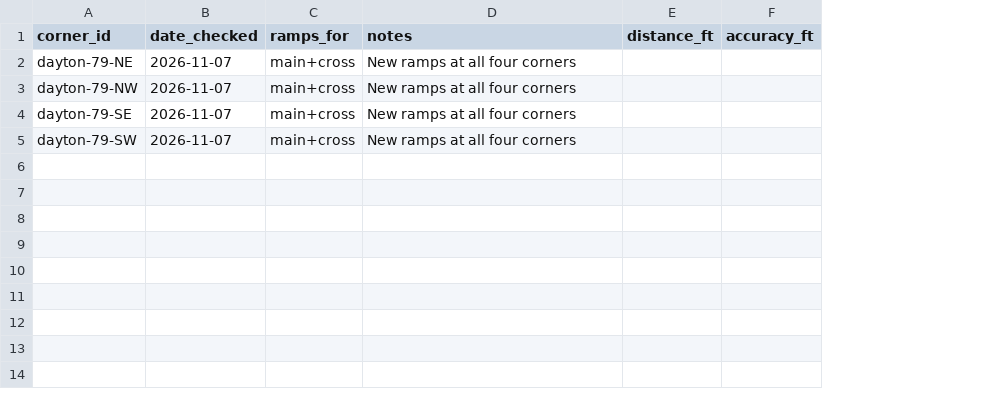
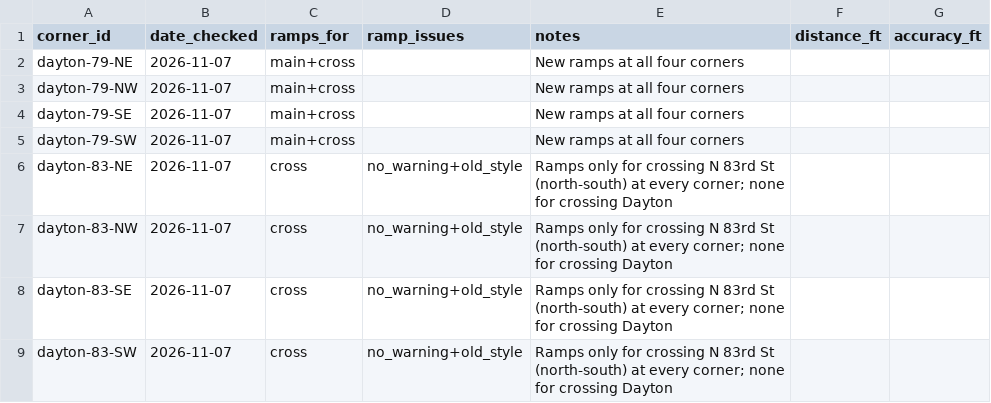
Before and after one commit to olivierlacan/trebuche, a CSV file: data/field-checks.csv, drawn as a sheet; the diff names each change by its address in the sheet, - before the commit and + after, or states it on an @@ line.

```diff
--- a/data/field-checks.csv
+++ b/data/field-checks.csv
+column D (ramp_issues), empty
+row 6: dayton-83-NE | 2026-11-07 | cross | no_warning+old_style | Ramps only for crossing N 83rd St (north-south) at every corner; none for crossing Dayton
+row 7: dayton-83-NW | 2026-11-07 | cross | no_warning+old_style | Ramps only for crossing N 83rd St (north-south) at every corner; none for crossing Dayton
+row 8: dayton-83-SE | 2026-11-07 | cross | no_warning+old_style | Ramps only for crossing N 83rd St (north-south) at every corner; none for crossing Dayton
+row 9: dayton-83-SW | 2026-11-07 | cross | no_warning+old_style | Ramps only for crossing N 83rd St (north-south) at every corner; none for crossing Dayton
```
Also changed, not shown: 5 other files.
